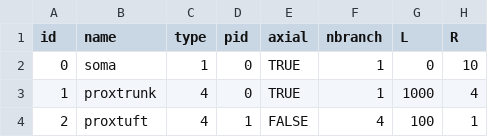
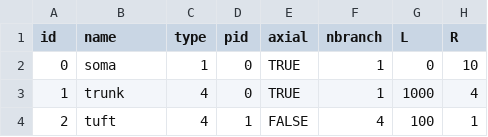
Before and after one commit to davidfague/Stylized-ReducedOrder-L5-Model, a CSV file: geom_NR_test.csv (was NR_test_geom_parameters.csv), drawn as a sheet; only a part is shown; the diff names each change by its address in the sheet, - before the commit and + after, or states it on an @@ line.

Commit message:
Update and rename NR_test_geom_parameters.csv to geom_NR_test.csv

```diff
--- a/NR_test_geom_parameters.csv
+++ b/geom_NR_test.csv
-B3 (name): proxtrunk
+B3 (name): trunk
-B4 (name): proxtuft
+B4 (name): tuft
```
